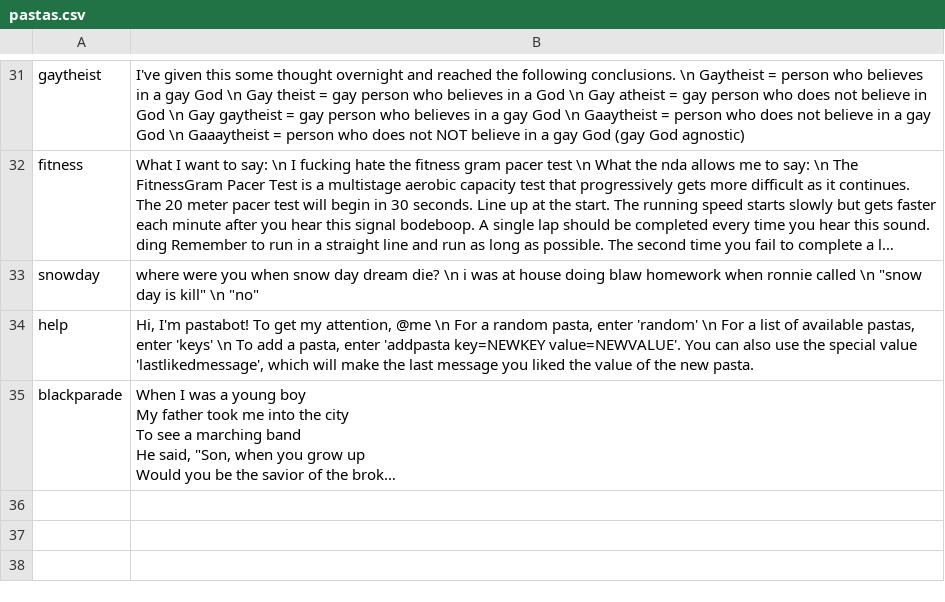
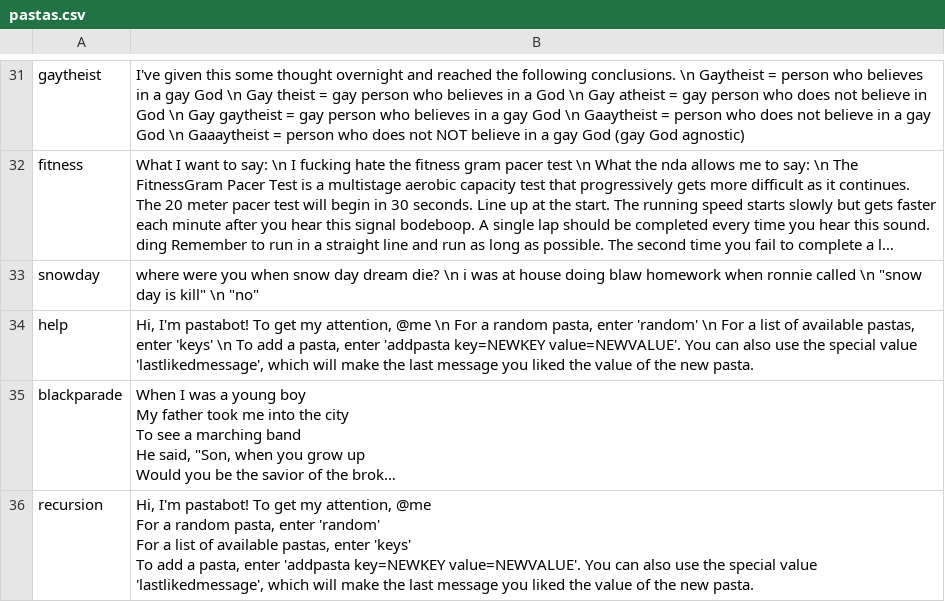
Before and after one commit to jSith/GroupBot, a CSV file: pastas.csv, drawn as a sheet; only a part is shown, gaps mark what is left out; long unchanged cells end in …; ↵ is a line break in a cell; the diff names each change by its address in the sheet, - before the commit and + after, or states it on an @@ line.

Commit message:
Add new pasta with key recursion

```diff
--- a/pastas.csv
+++ b/pastas.csv
+row 36: recursion | Hi, I'm pastabot! To get my attention, @me ↵ For a random pasta, enter 'random' ↵ For a list of available pastas, enter 'keys' ↵ To add a pasta, enter 'addpasta key=NEWKEY value=NEWVALUE'. You can also use the special value 'lastlikedmessage', which will make the last message you liked the value of the new pasta.
```
